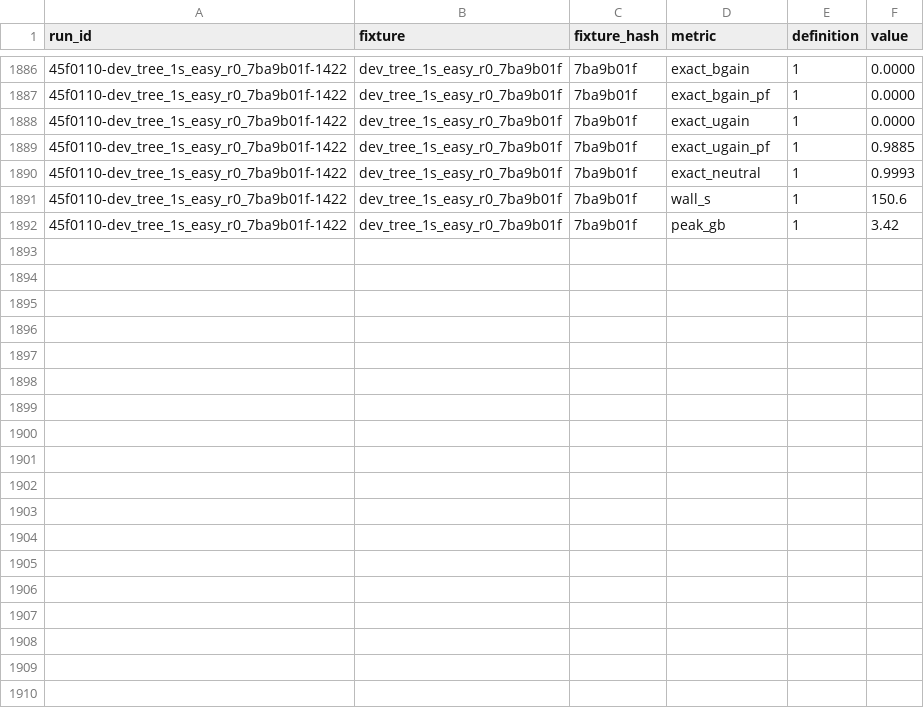
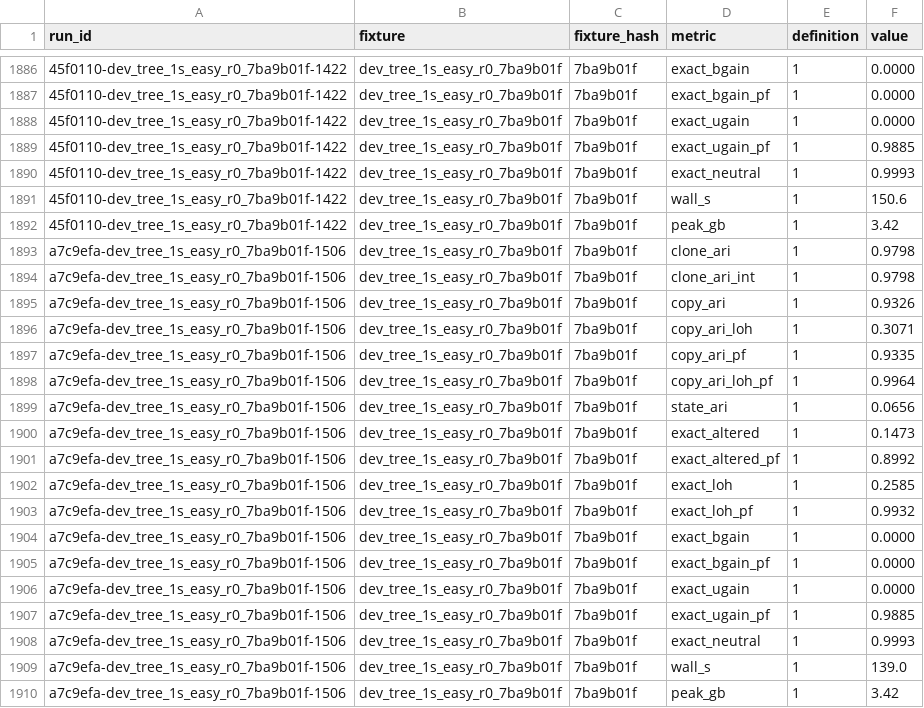
Before and after one commit to michaelJwilson/port, a TSV file: docs/metrics/ledger.tsv, drawn as a sheet; only a part is shown, gaps mark what is left out; the diff names each change by its address in the sheet, - before the commit and + after, or states it on an @@ line.

```diff
--- a/docs/metrics/ledger.tsv
+++ b/docs/metrics/ledger.tsv
+row 1893: a7c9efa-dev_tree_1s_easy_r0_7ba9b01f-1506 | dev_tree_1s_easy_r0_7ba9b01f | 7ba9b01f | clone_ari | 1 | 0.9798
+row 1894: a7c9efa-dev_tree_1s_easy_r0_7ba9b01f-1506 | dev_tree_1s_easy_r0_7ba9b01f | 7ba9b01f | clone_ari_int | 1 | 0.9798
+row 1895: a7c9efa-dev_tree_1s_easy_r0_7ba9b01f-1506 | dev_tree_1s_easy_r0_7ba9b01f | 7ba9b01f | copy_ari | 1 | 0.9326
+row 1896: a7c9efa-dev_tree_1s_easy_r0_7ba9b01f-1506 | dev_tree_1s_easy_r0_7ba9b01f | 7ba9b01f | copy_ari_loh | 1 | 0.3071
+row 1897: a7c9efa-dev_tree_1s_easy_r0_7ba9b01f-1506 | dev_tree_1s_easy_r0_7ba9b01f | 7ba9b01f | copy_ari_pf | 1 | 0.9335
+row 1898: a7c9efa-dev_tree_1s_easy_r0_7ba9b01f-1506 | dev_tree_1s_easy_r0_7ba9b01f | 7ba9b01f | copy_ari_loh_pf | 1 | 0.9964
+row 1899: a7c9efa-dev_tree_1s_easy_r0_7ba9b01f-1506 | dev_tree_1s_easy_r0_7ba9b01f | 7ba9b01f | state_ari | 1 | 0.0656
+row 1900: a7c9efa-dev_tree_1s_easy_r0_7ba9b01f-1506 | dev_tree_1s_easy_r0_7ba9b01f | 7ba9b01f | exact_altered | 1 | 0.1473
+row 1901: a7c9efa-dev_tree_1s_easy_r0_7ba9b01f-1506 | dev_tree_1s_easy_r0_7ba9b01f | 7ba9b01f | exact_altered_pf | 1 | 0.8992
+row 1902: a7c9efa-dev_tree_1s_easy_r0_7ba9b01f-1506 | dev_tree_1s_easy_r0_7ba9b01f | 7ba9b01f | exact_loh | 1 | 0.2585
+row 1903: a7c9efa-dev_tree_1s_easy_r0_7ba9b01f-1506 | dev_tree_1s_easy_r0_7ba9b01f | 7ba9b01f | exact_loh_pf | 1 | 0.9932
+row 1904: a7c9efa-dev_tree_1s_easy_r0_7ba9b01f-1506 | dev_tree_1s_easy_r0_7ba9b01f | 7ba9b01f | exact_bgain | 1 | 0.0000
+row 1905: a7c9efa-dev_tree_1s_easy_r0_7ba9b01f-1506 | dev_tree_1s_easy_r0_7ba9b01f | 7ba9b01f | exact_bgain_pf | 1 | 0.0000
+row 1906: a7c9efa-dev_tree_1s_easy_r0_7ba9b01f-1506 | dev_tree_1s_easy_r0_7ba9b01f | 7ba9b01f | exact_ugain | 1 | 0.0000
+row 1907: a7c9efa-dev_tree_1s_easy_r0_7ba9b01f-1506 | dev_tree_1s_easy_r0_7ba9b01f | 7ba9b01f | exact_ugain_pf | 1 | 0.9885
+row 1908: a7c9efa-dev_tree_1s_easy_r0_7ba9b01f-1506 | dev_tree_1s_easy_r0_7ba9b01f | 7ba9b01f | exact_neutral | 1 | 0.9993
+row 1909: a7c9efa-dev_tree_1s_easy_r0_7ba9b01f-1506 | dev_tree_1s_easy_r0_7ba9b01f | 7ba9b01f | wall_s | 1 | 139.0
+row 1910: a7c9efa-dev_tree_1s_easy_r0_7ba9b01f-1506 | dev_tree_1s_easy_r0_7ba9b01f | 7ba9b01f | peak_gb | 1 | 3.42
```
Also changed, not shown: docs/metrics/runs.tsv, 20 other files.
